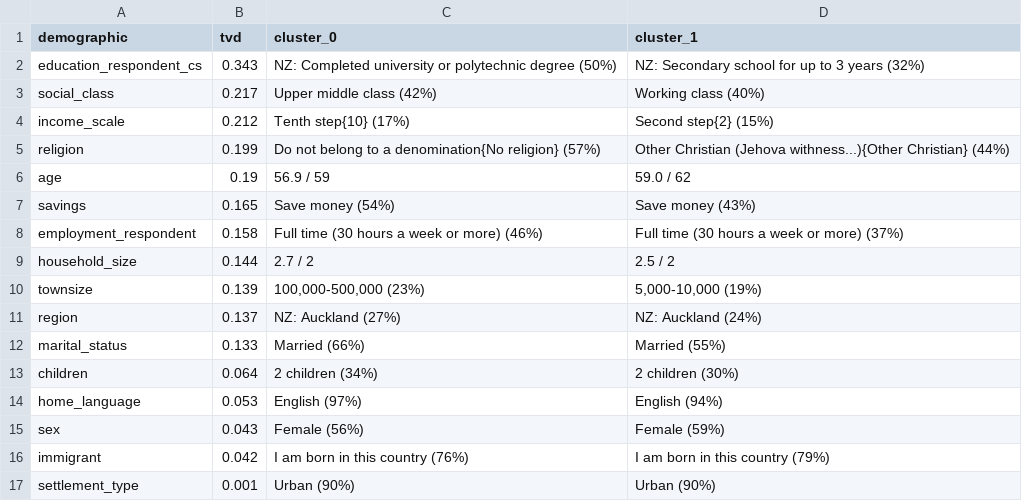
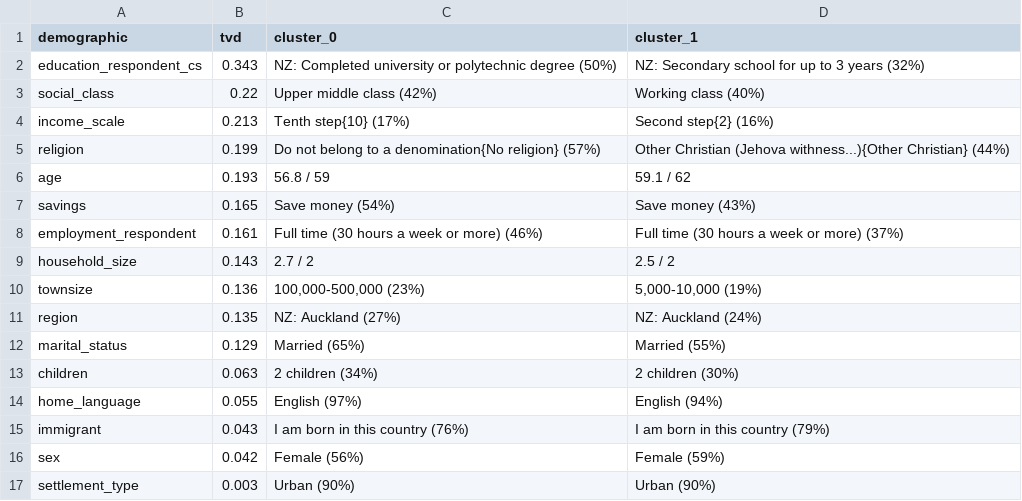
Before and after one commit to 1jamesthompson1/AIML589, a CSV file: code/training-dataset/output/cluster_analysis/k2_analysis/cluster_demographics.csv, drawn as a sheet.

```diff
--- a/code/training-dataset/output/cluster_analysis/k2_analysis/cluster_demographics.csv
+++ b/code/training-dataset/output/cluster_analysis/k2_analysis/cluster_demographics.csv
@@ -2,16 +2,16 @@ demographic,tvd,cluster_0,cluster_1
 education_respondent_cs,0.343,NZ: Completed university or polytechnic degree (50%),NZ: Secondary school for up to 3 years (32%)
-social_class,0.217,Upper middle class (42%),Working class (40%)
-income_scale,0.212,Tenth step{10} (17%),Second step{2} (15%)
+social_class,0.22,Upper middle class (42%),Working class (40%)
+income_scale,0.213,Tenth step{10} (17%),Second step{2} (16%)
 religion,0.199,Do not belong to a denomination{No religion} (57%),Other Christian (Jehova withness...){Other Christian} (44%)
-age,0.19,56.9 / 59,59.0 / 62
+age,0.193,56.8 / 59,59.1 / 62
 savings,0.165,Save money (54%),Save money (43%)
-employment_respondent,0.158,Full time (30 hours a week or more) (46%),Full time (30 hours a week or more) (37%)
-household_size,0.144,2.7 / 2,2.5 / 2
-townsize,0.139,"100,000-500,000 (23%)","5,000-10,000 (19%)"
-region,0.137,NZ: Auckland (27%),NZ: Auckland (24%)
-marital_status,0.133,Married (66%),Married (55%)
-children,0.064,2 children (34%),2 children (30%)
-home_language,0.053,English (97%),English (94%)
-sex,0.043,Female (56%),Female (59%)
-immigrant,0.042,I am born in this country (76%),I am born in this country (79%)
-settlement_type,0.001,Urban (90%),Urban (90%)
+employment_respondent,0.161,Full time (30 hours a week or more) (46%),Full time (30 hours a week or more) (37%)
+household_size,0.143,2.7 / 2,2.5 / 2
+townsize,0.136,"100,000-500,000 (23%)","5,000-10,000 (19%)"
+region,0.135,NZ: Auckland (27%),NZ: Auckland (24%)
+marital_status,0.129,Married (65%),Married (55%)
+children,0.063,2 children (34%),2 children (30%)
+home_language,0.055,English (97%),English (94%)
+immigrant,0.043,I am born in this country (76%),I am born in this country (79%)
+sex,0.042,Female (56%),Female (59%)
+settlement_type,0.003,Urban (90%),Urban (90%)
```
Also changed, not shown: code/training-dataset/output/cluster_analysis/k2_analysis/cluster_assignments.csv, code/training-dataset/output/cluster_analysis/k2_analysis/method_ari.csv, 46 other files.
